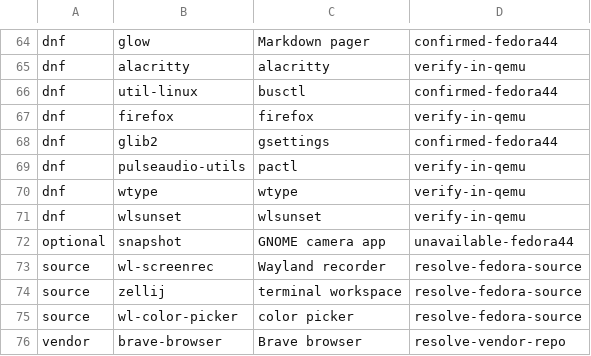
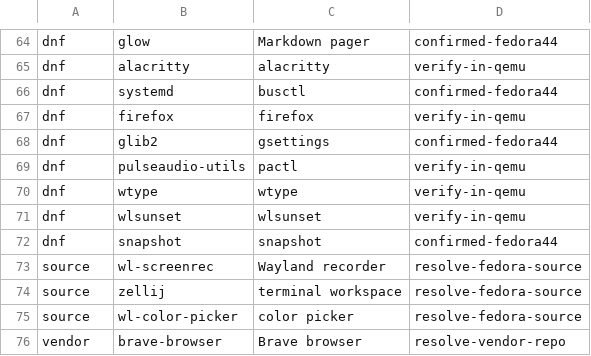
Before and after one commit to orioninsist/dotfiles, a TSV file: install/manifest.tsv, drawn as a sheet; only a part is shown, gaps mark what is left out.

Commit message:
Use verified Fedora 44 package names for Snapshot and busctl

```diff
--- a/install/manifest.tsv
+++ b/install/manifest.tsv
@@ -65,3 +65,3 @@ dnf	glow	Markdown pager	confirmed-fedora44
 dnf	alacritty	alacritty	verify-in-qemu
-dnf	util-linux	busctl	confirmed-fedora44
+dnf	systemd	busctl	confirmed-fedora44
 dnf	firefox	firefox	verify-in-qemu
@@ -71,3 +71,3 @@ dnf	wtype	wtype	verify-in-qemu
 dnf	wlsunset	wlsunset	verify-in-qemu
-optional	snapshot	GNOME camera app	unavailable-fedora44
+dnf	snapshot	snapshot	confirmed-fedora44
 source	wl-screenrec	Wayland recorder	resolve-fedora-source
```
